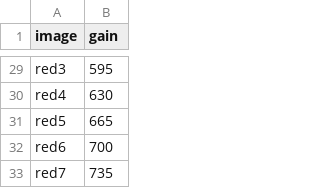
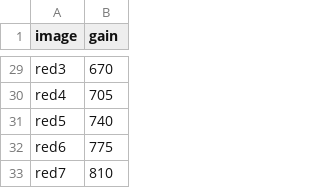
Before and after one commit to CellProfiling/auto_acq, a CSV file: gain2.csv, drawn as a sheet; only a part is shown, gaps mark what is left out; the diff covers the shown part only; the diff names each change by its address in the sheet, - before the commit and + after, or states it on an @@ line.

```diff
--- a/gain2.csv
+++ b/gain2.csv
-B29 (gain): 595
+B29 (gain): 670
-B30 (gain): 630
+B30 (gain): 705
-B31 (gain): 665
+B31 (gain): 740
-B32 (gain): 700
+B32 (gain): 775
-B33 (gain): 735
+B33 (gain): 810
```
Also changed, not shown: 27 edited cells elsewhere in this file, 1 other file.
